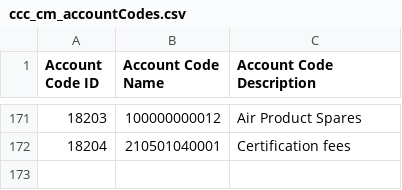
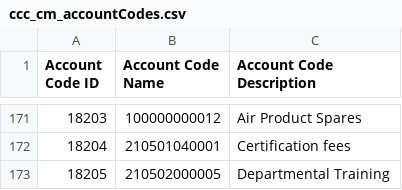
Before and after one commit to isTeamoor/mData, a CSV file: app/database/csv/ccc_cm_accountCodes.csv, drawn as a sheet; only a part is shown, gaps mark what is left out; the diff names each change by its address in the sheet, - before the commit and + after, or states it on an @@ line.

```diff
--- a/app/database/csv/ccc_cm_accountCodes.csv
+++ b/app/database/csv/ccc_cm_accountCodes.csv
+row 173: 18205 | 210502000005 | Departmental Training
```
Also changed, not shown: app/database/csv/ccc_cm_contactID.csv, app/database/csv/ccc_rq_requisitions.csv, 19 other files.
